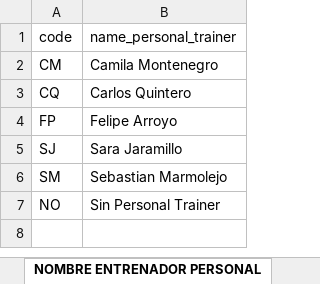
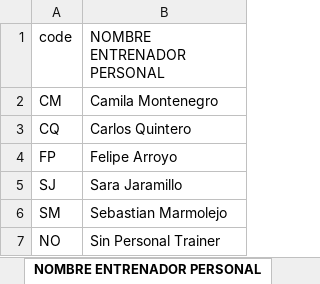
Before and after one commit to gloch520/modulo4, an Excel workbook: GYM fav_group.xlsx, sheet NOMBRE ENTRENADOR PERSONAL, drawn as a sheet; values as stored, in another font and other column widths than the file's, no borders; the diff names each change by its address in the sheet, - before the commit and + after, or states it on an @@ line.

```diff
--- a/GYM fav_group.xlsx (sheet NOMBRE ENTRENADOR PERSONAL)
+++ b/GYM fav_group.xlsx (sheet NOMBRE ENTRENADOR PERSONAL)
-B1: name_personal_trainer
+B1: NOMBRE ENTRENADOR PERSONAL
```
Also changed, not shown: sheet Worksheet, sheet TIPO DE MEMBRESIA, sheet GÉNERO, sheet CODIGO_PERSONAL _TRAINING, sheet CIUDAD, sheet GRUPO DE CLASE, other sheet tabs.
